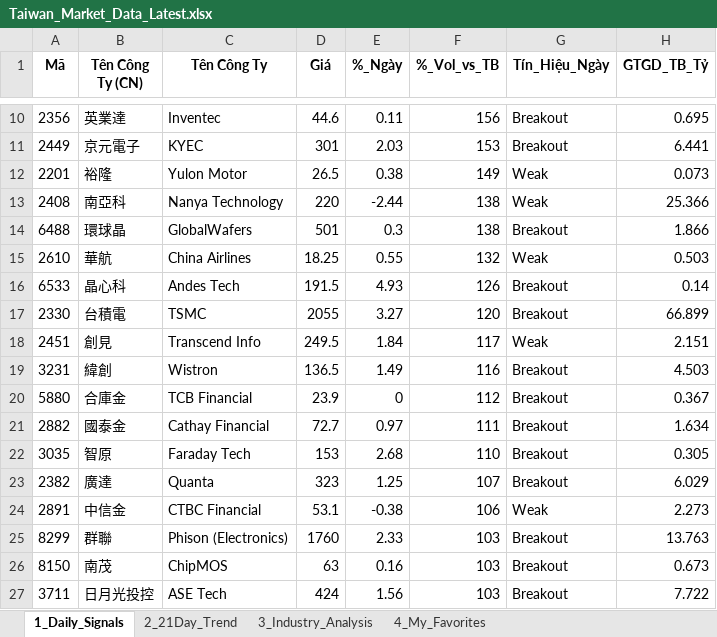
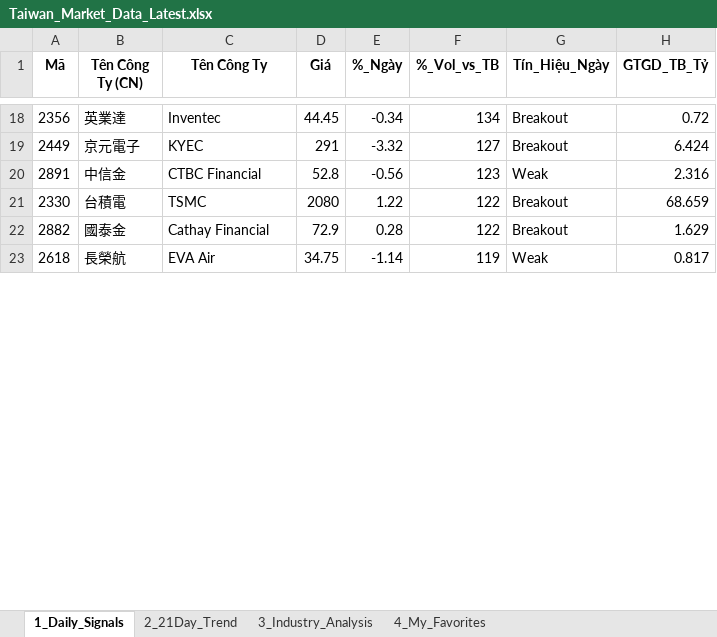
Before and after one commit to chipmoon/dashboard-tw, an Excel workbook: Taiwan_Market_Data_Latest.xlsx, sheet 1_Daily_Signals, drawn as a sheet; only a part is shown, gaps mark what is left out; values as stored, in another font and other column widths than the file's, no borders; removed rows and columns are numbered as before the commit, all else as after; the diff covers the shown part only; the diff names each change by its address in the sheet, - before the commit and + after, or states it on an @@ line.

```diff
--- a/Taiwan_Market_Data_Latest.xlsx (sheet 1_Daily_Signals)
+++ b/Taiwan_Market_Data_Latest.xlsx (sheet 1_Daily_Signals)
-D18 (Giá): 44.6
+D18 (Giá): 44.45
-E18 (%_Ngày): 0.11
+E18 (%_Ngày): -0.34
-F18 (%_Vol_vs_TB): 156
+F18 (%_Vol_vs_TB): 134
-H18 (GTGD_TB_Tỷ): 0.695
+H18 (GTGD_TB_Tỷ): 0.72
-D19 (Giá): 301
+D19 (Giá): 291
-E19 (%_Ngày): 2.03
+E19 (%_Ngày): -3.32
-F19 (%_Vol_vs_TB): 153
+F19 (%_Vol_vs_TB): 127
-H19 (GTGD_TB_Tỷ): 6.441
+H19 (GTGD_TB_Tỷ): 6.424
-row 12: 2201 | 裕隆 | Yulon Motor | 26.5 | 0.38 | 149 | Weak | 0.073
-row 13: 2408 | 南亞科 | Nanya Technology | 220 | -2.44 | 138 | Weak | 25.366
-row 14: 6488 | 環球晶 | GlobalWafers | 501 | 0.3 | 138 | Breakout | 1.866
-row 15: 2610 | 華航 | China Airlines | 18.25 | 0.55 | 132 | Weak | 0.503
-row 16: 6533 | 晶心科 | Andes Tech | 191.5 | 4.93 | 126 | Breakout | 0.14
+row 20: 2891 | 中信金 | CTBC Financial | 52.8 | -0.56 | 123 | Weak | 2.316
-D21 (Giá): 2055
+D21 (Giá): 2080
-E21 (%_Ngày): 3.27
+E21 (%_Ngày): 1.22
-F21 (%_Vol_vs_TB): 120
+F21 (%_Vol_vs_TB): 122
-H21 (GTGD_TB_Tỷ): 66.899
+H21 (GTGD_TB_Tỷ): 68.659
-row 18: 2451 | 創見 | Transcend Info | 249.5 | 1.84 | 117 | Weak | 2.151
-row 19: 3231 | 緯創 | Wistron | 136.5 | 1.49 | 116 | Breakout | 4.503
-row 20: 5880 | 合庫金 | TCB Financial | 23.9 | 0 | 112 | Breakout | 0.367
-D22 (Giá): 72.7
+D22 (Giá): 72.9
-E22 (%_Ngày): 0.97
+E22 (%_Ngày): 0.28
-F22 (%_Vol_vs_TB): 111
+F22 (%_Vol_vs_TB): 122
-H22 (GTGD_TB_Tỷ): 1.634
+H22 (GTGD_TB_Tỷ): 1.629
-row 22: 3035 | 智原 | Faraday Tech | 153 | 2.68 | 110 | Breakout | 0.305
-row 23: 2382 | 廣達 | Quanta | 323 | 1.25 | 107 | Breakout | 6.029
-row 24: 2891 | 中信金 | CTBC Financial | 53.1 | -0.38 | 106 | Weak | 2.273
-row 25: 8299 | 群聯 | Phison (Electronics) | 1760 | 2.33 | 103 | Breakout | 13.763
-row 26: 8150 | 南茂 | ChipMOS | 63 | 0.16 | 103 | Breakout | 0.673
-row 27: 3711 | 日月光投控 | ASE Tech | 424 | 1.56 | 103 | Breakout | 7.722
+row 23: 2618 | 長榮航 | EVA Air | 34.75 | -1.14 | 119 | Weak | 0.817
```
Also changed, not shown: 31 added rows, 19 removed rows and 55 edited cells elsewhere in this sheet, sheet 2_21Day_Trend, sheet 3_Industry_Analysis, sheet 4_My_Favorites.
